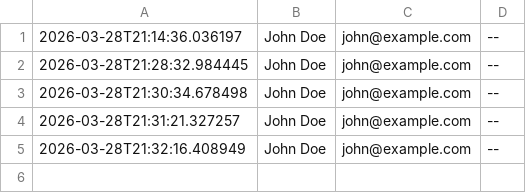
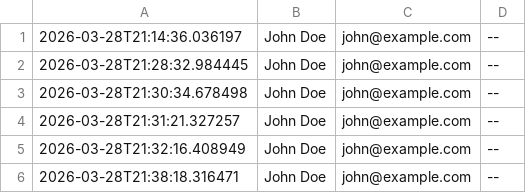
Before and after one commit to MixwellDairy/easywifi, a CSV file: app/data/users.csv, drawn as a sheet; the diff names each change by its address in the sheet, - before the commit and + after, or states it on an @@ line.

```diff
--- a/app/data/users.csv
+++ b/app/data/users.csv
+row 6: 2026-03-28T21:38:18.316471 | John Doe | john@example.com | --
```
Also changed, not shown: 6 other files.
